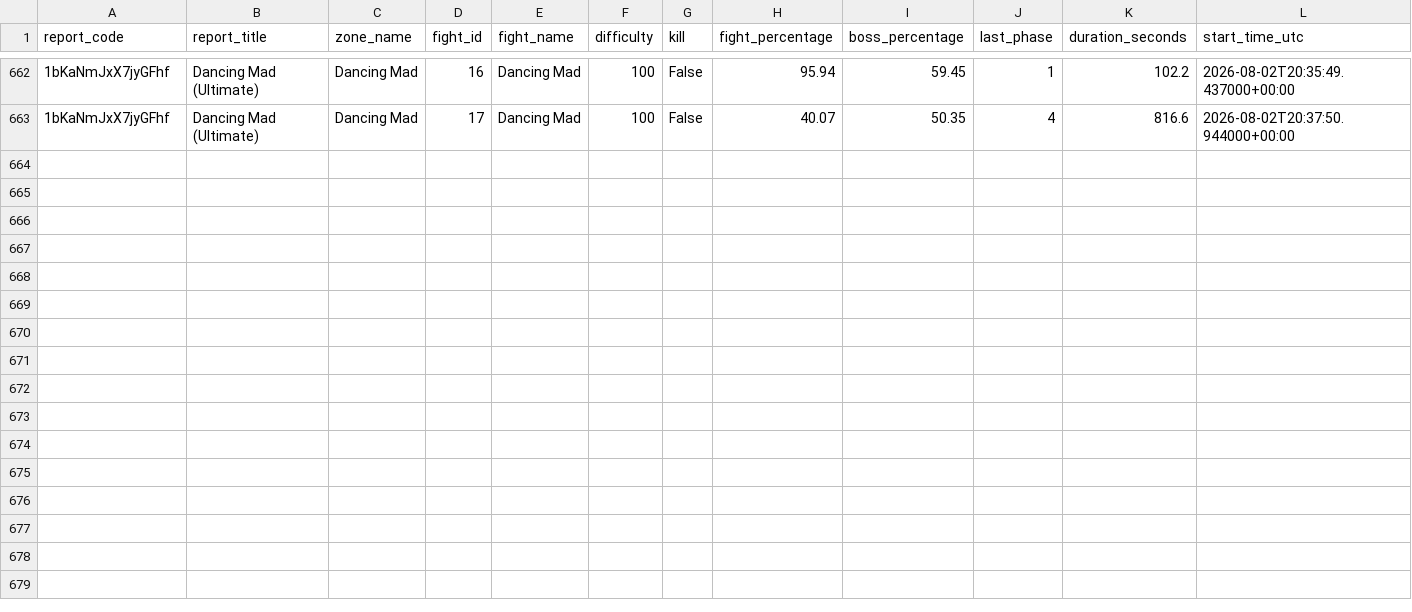
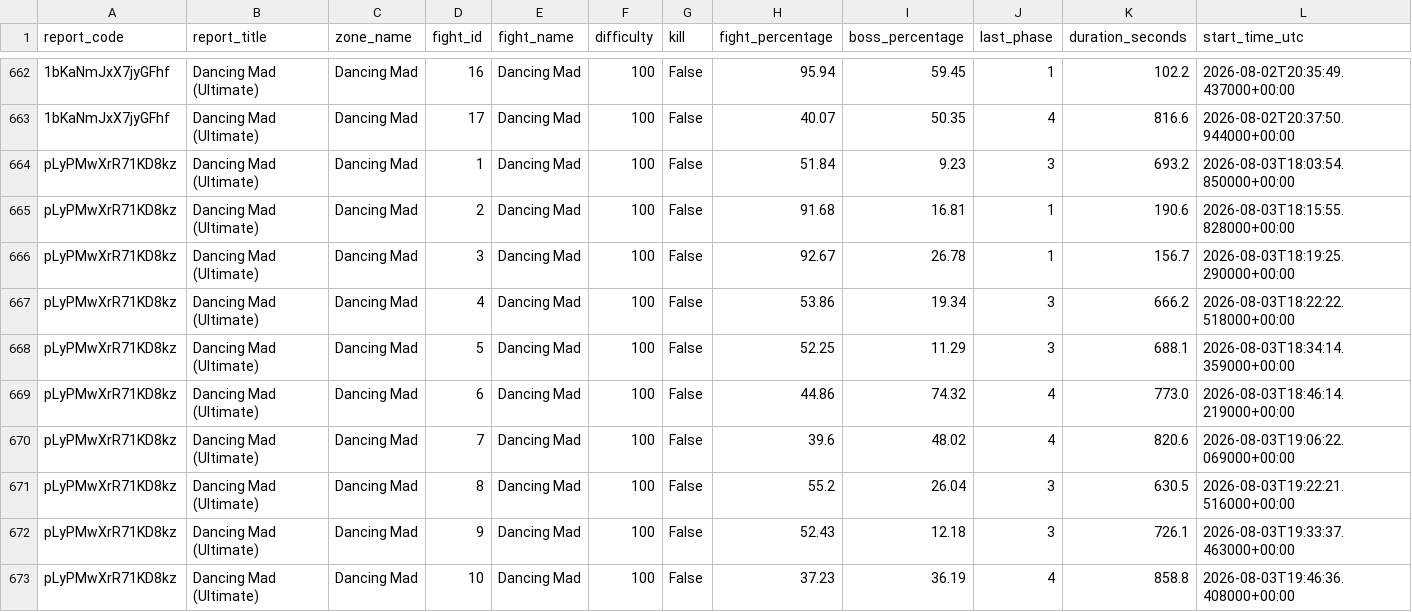
Before and after one commit to MadsArnlov/pfr-raid-analysis, a CSV file: dmu_data/pulls.csv, drawn as a sheet; only a part is shown, gaps mark what is left out; rows hold the shown columns only; the diff names each change by its address in the sheet, - before the commit and + after, or states it on an @@ line.

```diff
--- a/dmu_data/pulls.csv
+++ b/dmu_data/pulls.csv
+row 664: pLyPMwXrR71KD8kz | Dancing Mad (Ultimate) | Dancing Mad | 1 | Dancing Mad | 100 | False | 51.84 | 9.23 | 3 | 693.2 | 2026-08-03T18:03:54.850000+00:00
+row 665: pLyPMwXrR71KD8kz | Dancing Mad (Ultimate) | Dancing Mad | 2 | Dancing Mad | 100 | False | 91.68 | 16.81 | 1 | 190.6 | 2026-08-03T18:15:55.828000+00:00
+row 666: pLyPMwXrR71KD8kz | Dancing Mad (Ultimate) | Dancing Mad | 3 | Dancing Mad | 100 | False | 92.67 | 26.78 | 1 | 156.7 | 2026-08-03T18:19:25.290000+00:00
+row 667: pLyPMwXrR71KD8kz | Dancing Mad (Ultimate) | Dancing Mad | 4 | Dancing Mad | 100 | False | 53.86 | 19.34 | 3 | 666.2 | 2026-08-03T18:22:22.518000+00:00
+row 668: pLyPMwXrR71KD8kz | Dancing Mad (Ultimate) | Dancing Mad | 5 | Dancing Mad | 100 | False | 52.25 | 11.29 | 3 | 688.1 | 2026-08-03T18:34:14.359000+00:00
+row 669: pLyPMwXrR71KD8kz | Dancing Mad (Ultimate) | Dancing Mad | 6 | Dancing Mad | 100 | False | 44.86 | 74.32 | 4 | 773.0 | 2026-08-03T18:46:14.219000+00:00
+row 670: pLyPMwXrR71KD8kz | Dancing Mad (Ultimate) | Dancing Mad | 7 | Dancing Mad | 100 | False | 39.6 | 48.02 | 4 | 820.6 | 2026-08-03T19:06:22.069000+00:00
+row 671: pLyPMwXrR71KD8kz | Dancing Mad (Ultimate) | Dancing Mad | 8 | Dancing Mad | 100 | False | 55.2 | 26.04 | 3 | 630.5 | 2026-08-03T19:22:21.516000+00:00
+row 672: pLyPMwXrR71KD8kz | Dancing Mad (Ultimate) | Dancing Mad | 9 | Dancing Mad | 100 | False | 52.43 | 12.18 | 3 | 726.1 | 2026-08-03T19:33:37.463000+00:00
+row 673: pLyPMwXrR71KD8kz | Dancing Mad (Ultimate) | Dancing Mad | 10 | Dancing Mad | 100 | False | 37.23 | 36.19 | 4 | 858.8 | 2026-08-03T19:46:36.408000+00:00
```
Also changed, not shown: 1 other file.
